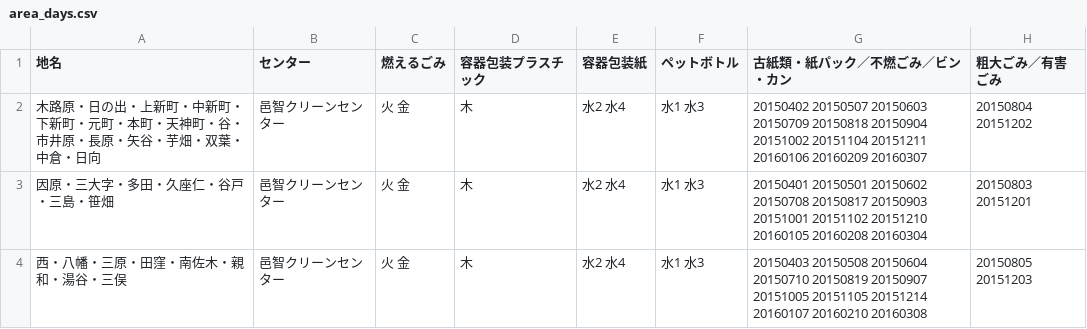
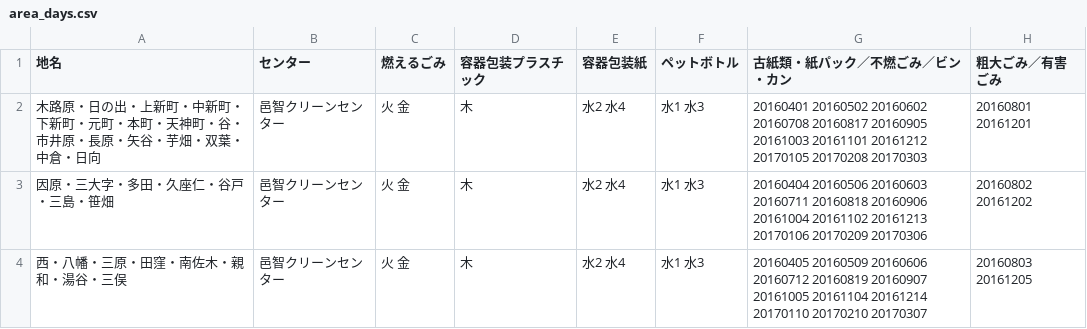
Before and after one commit to mgrsn/5374, a CSV file: data/area_days.csv, drawn as a sheet.

Commit message:
Update area_days.csv

```diff
--- a/data/area_days.csv
+++ b/data/area_days.csv
@@ -1,4 +1,4 @@
 地名,センター,燃えるごみ,容器包装プラスチック,容器包装紙,ペットボトル,古紙類・紙パック／不燃ごみ／ビン・カン,粗大ごみ／有害ごみ
-木路原・日の出・上新町・中新町・下新町・元町・本町・天神町・谷・市井原・長原・矢谷・芋畑・双葉・中倉・日向,邑智クリーンセンター,火 金,木,水2 水4,水1 水3,20150402 20150507 20150603 20150709 20150818 20150904 20151002 20151104 20151211 20160106 20160209 20160307,20150804 20151202
-因原・三大字・多田・久座仁・谷戸・三島・笹畑,邑智クリーンセンター,火 金,木,水2 水4,水1 水3,20150401 20150501 20150602 20150708 20150817 20150903 20151001 20151102 20151210 20160105 20160208 20160304,20150803 20151201
-西・八幡・三原・田窪・南佐木・親和・湯谷・三俣,邑智クリーンセンター,火 金,木,水2 水4,水1 水3,20150403 20150508 20150604 20150710 20150819 20150907 20151005 20151105 20151214 20160107 20160210 20160308,20150805 20151203
+木路原・日の出・上新町・中新町・下新町・元町・本町・天神町・谷・市井原・長原・矢谷・芋畑・双葉・中倉・日向,邑智クリーンセンター,火 金,木,水2 水4,水1 水3,20160401 20160502 20160602 20160708 20160817 20160905 20161003 20161101 20161212 20170105 20170208 20170303,20160801 20161201
+因原・三大字・多田・久座仁・谷戸・三島・笹畑,邑智クリーンセンター,火 金,木,水2 水4,水1 水3,20160404 20160506 20160603 20160711 20160818 20160906 20161004 20161102 20161213 20170106 20170209 20170306,20160802 20161202
+西・八幡・三原・田窪・南佐木・親和・湯谷・三俣,邑智クリーンセンター,火 金,木,水2 水4,水1 水3,20160405 20160509 20160606 20160712 20160819 20160907 20161005 20161104 20161214 20170110 20170210 20170307,20160803 20161205
```
